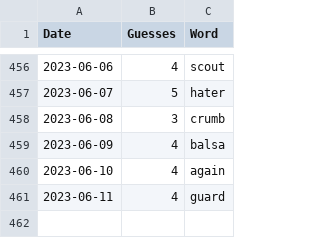
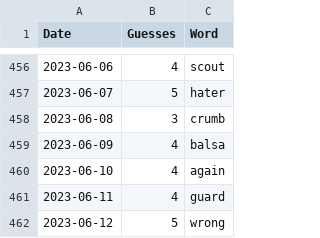
Before and after one commit to tsmall/crosswords, a CSV file: wordle.csv, drawn as a sheet; only a part is shown, gaps mark what is left out.

```diff
--- a/wordle.csv
+++ b/wordle.csv
@@ -461 +461,2 @@ Date,Guesses,Word
 2023-06-11,4,guard
+2023-06-12,5,wrong
```
Also changed, not shown: 2023.csv.
